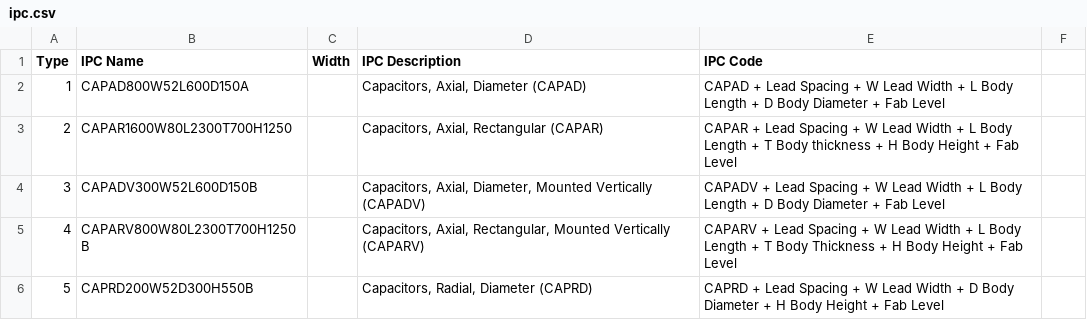
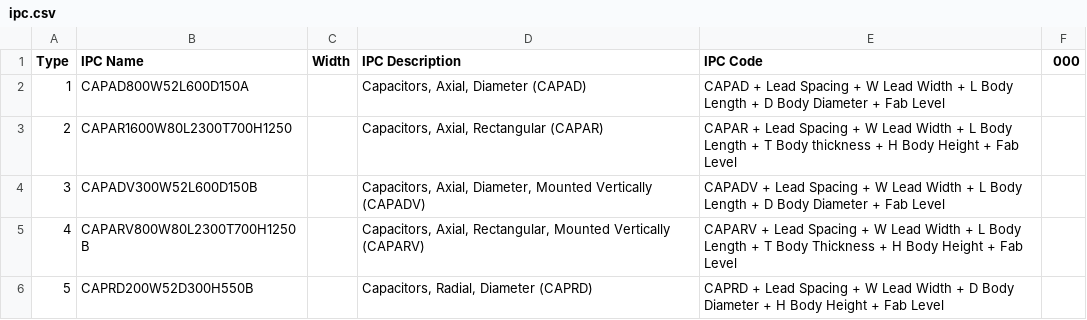
Before and after one commit to TheGuguz/MyRepo, a CSV file: ipc.csv, drawn as a sheet; only a part is shown.

Commit message:
test

```diff
--- a/ipc.csv
+++ b/ipc.csv
@@ -1,2 +1,2 @@
-Type;IPC Name;Width;IPC Description;IPC Code
+Type;IPC Name;Width;IPC Description;IPC Code;000
 1;CAPAD800W52L600D150A;;Capacitors, Axial, Diameter (CAPAD);CAPAD + Lead Spacing + W Lead Width + L Body Length + D Body Diameter + Fab Level
```
